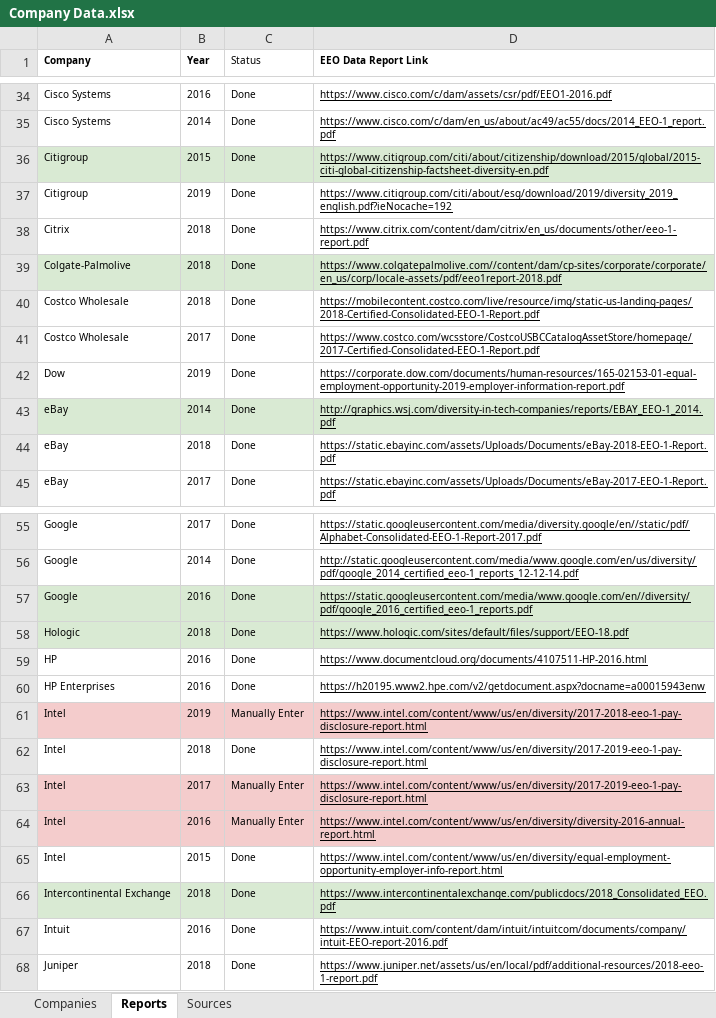
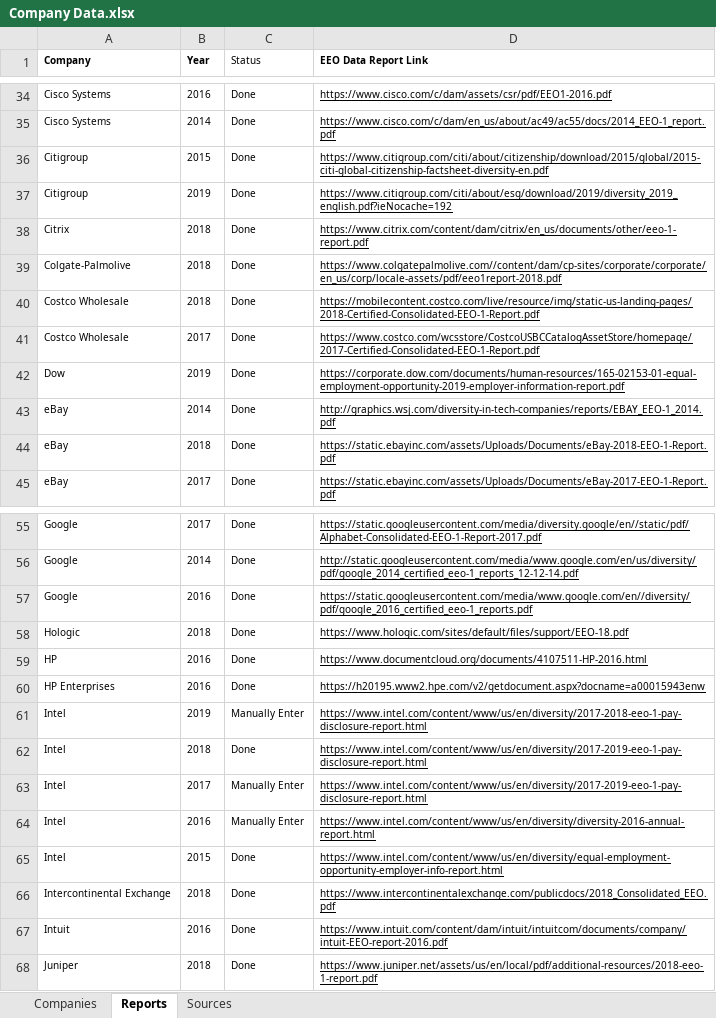
Before and after one commit to PrimoData/fortune500app, an Excel workbook: Company Data.xlsx, sheet Reports, drawn as a sheet; only a part is shown, gaps mark what is left out; values as stored, in another font and other column widths than the file's, no borders; charts and pictures not drawn; the diff covers the shown part only; the diff names each change by its address in the sheet, - before the commit and + after, or states it on an @@ line.

```diff
--- a/Company Data.xlsx (sheet Reports)
+++ b/Company Data.xlsx (sheet Reports)
-A36:D36 fill: #D9EAD3
+A36:D36 fill: none
-A39:D39 fill: #D9EAD3
+A39:D39 fill: none
-A43:D43 fill: #D9EAD3
+A43:D43 fill: none
-A57:D58 fill: #D9EAD3
+A57:D58 fill: none
-A61:D61 fill: #F4CCCC
+A61:D61 fill: none
-A63:D64 fill: #F4CCCC
+A63:D64 fill: none
-A66:D66 fill: #D9EAD3
+A66:D66 fill: none
```
Also changed, not shown: cell formats elsewhere in this sheet, sheet Companies, 2 other files.
